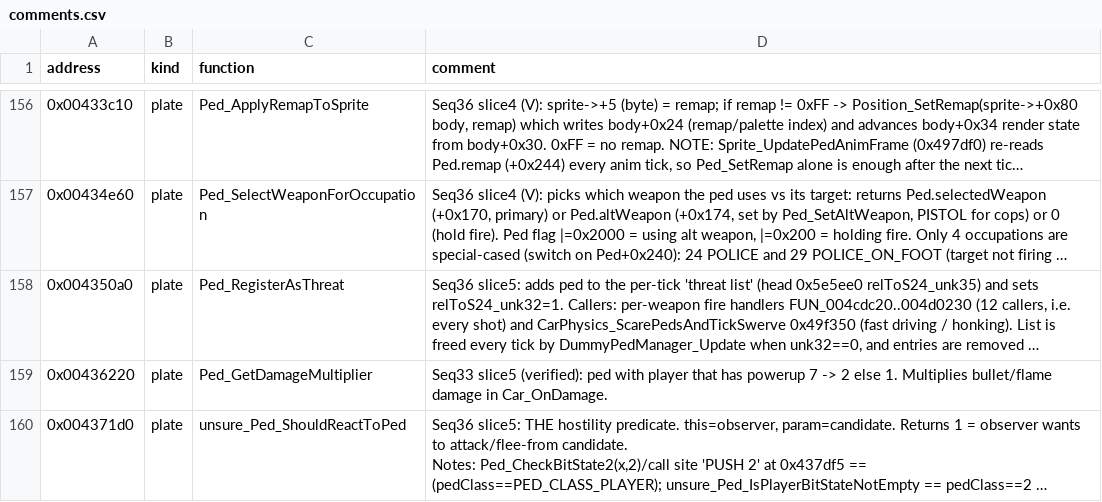
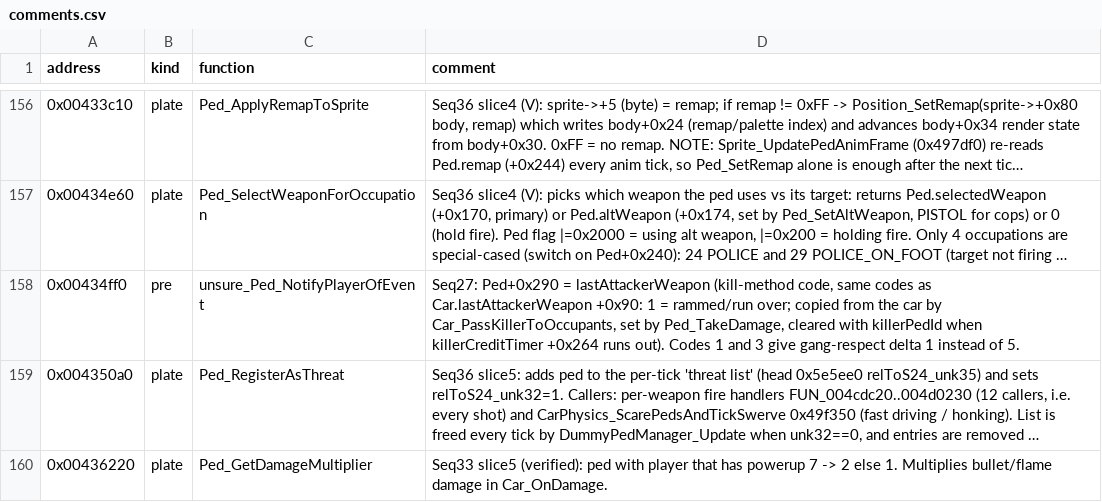
Before and after one commit to h0x91b/gta2-asm, a CSV file: re/comments.csv, drawn as a sheet; only a part is shown, gaps mark what is left out; the shorter side is filled out with more unchanged rows; long unchanged cells end in …; the diff names each change by its address in the sheet, - before the commit and + after, or states it on an @@ line.

Commit message:
Name Ped attacker fields in re/: lastAttackerWeapon, carAttackerPed, carImpactObject

```diff
--- a/re/comments.csv
+++ b/re/comments.csv
+row 158: 0x00434ff0 | pre | unsure_Ped_NotifyPlayerOfEvent | Seq27: Ped+0x290 = lastAttackerWeapon (kill-method code, same codes as Car.lastAttackerWeapon +0x90: 1 = rammed/run over; copied from the car by Car_PassKillerToOccupants, set by Ped_TakeDamage, cleared with killerPedId when killerCreditTimer +0x264 runs out). Codes 1 and 3 give gang-respect delta 1 instead of 5.
```
Also changed, not shown: 3 other files.
